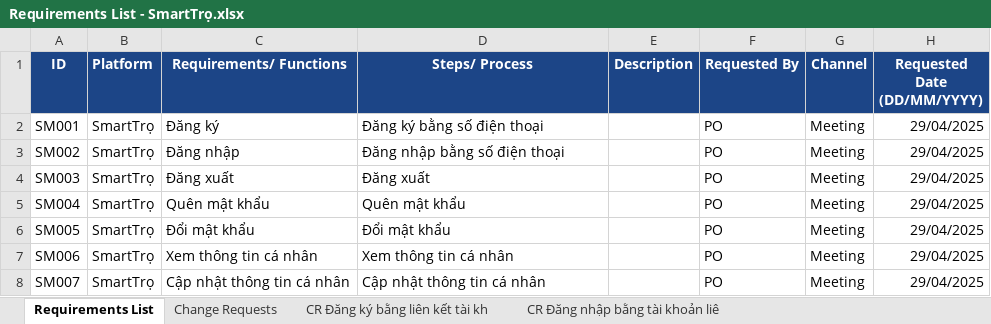
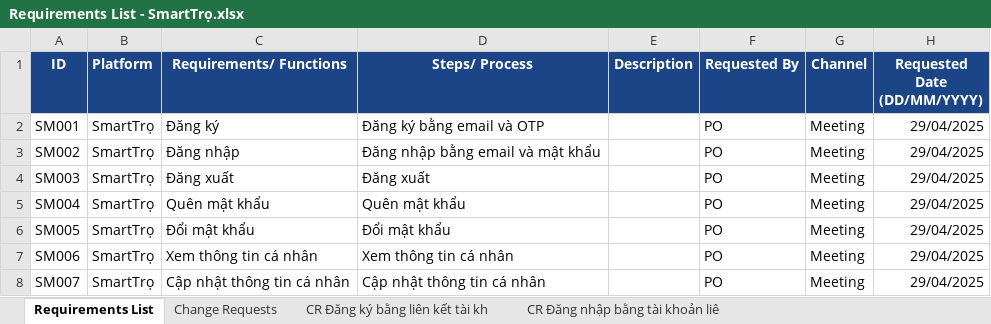
Before and after one commit to GLIGHTERR/smart-platform, an Excel workbook: Requirement_List/Requirements List - SmartTrọ.xlsx, sheet Requirements List, drawn as a sheet; only a part is shown; values as stored, in another font and other column widths than the file's, no borders; charts and pictures not drawn; the diff names each change by its address in the sheet, - before the commit and + after, or states it on an @@ line.

```diff
--- a/Requirement_List/Requirements List - SmartTrọ.xlsx (sheet Requirements List)
+++ b/Requirement_List/Requirements List - SmartTrọ.xlsx (sheet Requirements List)
-D2 (Steps/ Process): Đăng ký bằng số điện thoại
+D2 (Steps/ Process): Đăng ký bằng email và OTP
-D3 (Steps/ Process): Đăng nhập bằng số điện thoại
+D3 (Steps/ Process): Đăng nhập bằng email và mật khẩu
```
Also changed, not shown: charts or pictures, User_Stories/User Story - SmartTrọ.xlsx, 37 other files.
